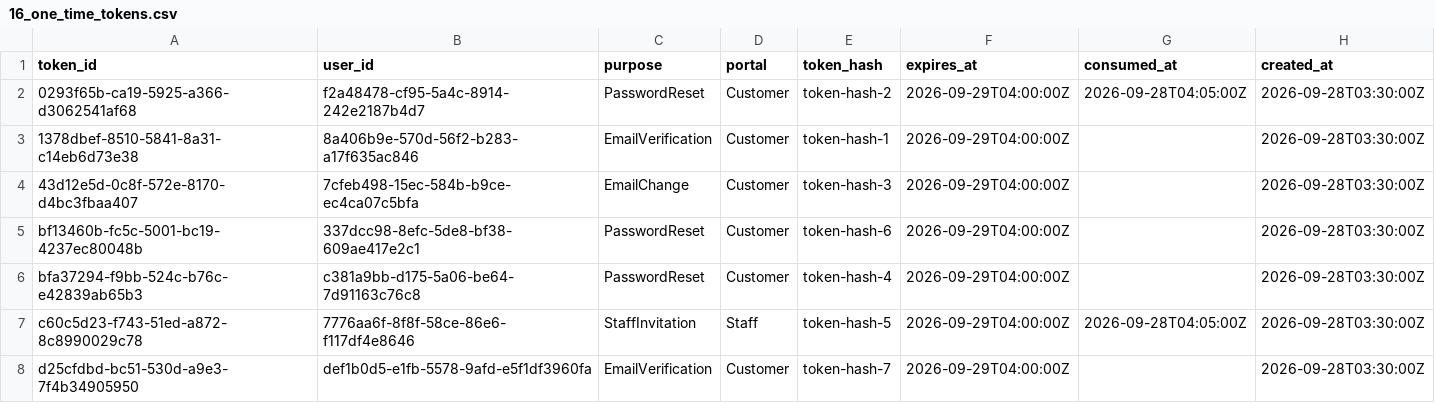
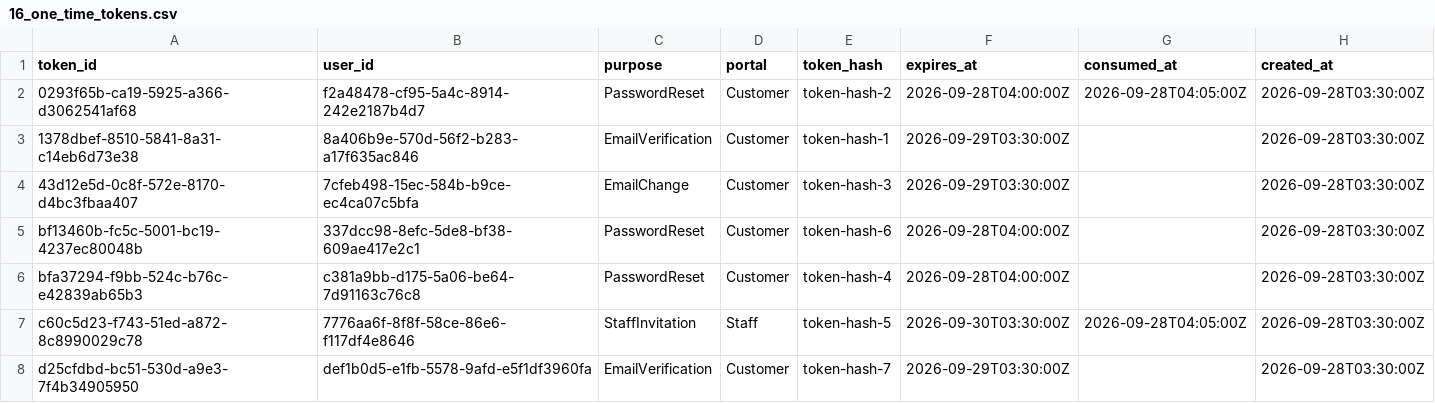
Before and after one commit to ankhanhwork/weavelink-project, a CSV file: data/seed/16_one_time_tokens.csv, drawn as a sheet.

```diff
--- a/data/seed/16_one_time_tokens.csv
+++ b/data/seed/16_one_time_tokens.csv
@@ -1,8 +1,8 @@
 token_id,user_id,purpose,portal,token_hash,expires_at,consumed_at,created_at
-0293f65b-ca19-5925-a366-d3062541af68,f2a48478-cf95-5a4c-8914-242e2187b4d7,PasswordReset,Customer,token-hash-2,2026-09-29T04:00:00Z,2026-09-28T04:05:00Z,2026-09-28T03:30:00Z
-1378dbef-8510-5841-8a31-c14eb6d73e38,8a406b9e-570d-56f2-b283-a17f635ac846,EmailVerification,Customer,token-hash-1,2026-09-29T04:00:00Z,,2026-09-28T03:30:00Z
-43d12e5d-0c8f-572e-8170-d4bc3fbaa407,7cfeb498-15ec-584b-b9ce-ec4ca07c5bfa,EmailChange,Customer,token-hash-3,2026-09-29T04:00:00Z,,2026-09-28T03:30:00Z
-bf13460b-fc5c-5001-bc19-4237ec80048b,337dcc98-8efc-5de8-bf38-609ae417e2c1,PasswordReset,Customer,token-hash-6,2026-09-29T04:00:00Z,,2026-09-28T03:30:00Z
-bfa37294-f9bb-524c-b76c-e42839ab65b3,c381a9bb-d175-5a06-be64-7d91163c76c8,PasswordReset,Customer,token-hash-4,2026-09-29T04:00:00Z,,2026-09-28T03:30:00Z
-c60c5d23-f743-51ed-a872-8c8990029c78,7776aa6f-8f8f-58ce-86e6-f117df4e8646,StaffInvitation,Staff,token-hash-5,2026-09-29T04:00:00Z,2026-09-28T04:05:00Z,2026-09-28T03:30:00Z
-d25cfdbd-bc51-530d-a9e3-7f4b34905950,def1b0d5-e1fb-5578-9afd-e5f1df3960fa,EmailVerification,Customer,token-hash-7,2026-09-29T04:00:00Z,,2026-09-28T03:30:00Z
+0293f65b-ca19-5925-a366-d3062541af68,f2a48478-cf95-5a4c-8914-242e2187b4d7,PasswordReset,Customer,token-hash-2,2026-09-28T04:00:00Z,2026-09-28T04:05:00Z,2026-09-28T03:30:00Z
+1378dbef-8510-5841-8a31-c14eb6d73e38,8a406b9e-570d-56f2-b283-a17f635ac846,EmailVerification,Customer,token-hash-1,2026-09-29T03:30:00Z,,2026-09-28T03:30:00Z
+43d12e5d-0c8f-572e-8170-d4bc3fbaa407,7cfeb498-15ec-584b-b9ce-ec4ca07c5bfa,EmailChange,Customer,token-hash-3,2026-09-29T03:30:00Z,,2026-09-28T03:30:00Z
+bf13460b-fc5c-5001-bc19-4237ec80048b,337dcc98-8efc-5de8-bf38-609ae417e2c1,PasswordReset,Customer,token-hash-6,2026-09-28T04:00:00Z,,2026-09-28T03:30:00Z
+bfa37294-f9bb-524c-b76c-e42839ab65b3,c381a9bb-d175-5a06-be64-7d91163c76c8,PasswordReset,Customer,token-hash-4,2026-09-28T04:00:00Z,,2026-09-28T03:30:00Z
+c60c5d23-f743-51ed-a872-8c8990029c78,7776aa6f-8f8f-58ce-86e6-f117df4e8646,StaffInvitation,Staff,token-hash-5,2026-09-30T03:30:00Z,2026-09-28T04:05:00Z,2026-09-28T03:30:00Z
+d25cfdbd-bc51-530d-a9e3-7f4b34905950,def1b0d5-e1fb-5578-9afd-e5f1df3960fa,EmailVerification,Customer,token-hash-7,2026-09-29T03:30:00Z,,2026-09-28T03:30:00Z
```
Also changed, not shown: data/seed/07_products.csv, data/seed/15_notifications.csv, 32 other files.
